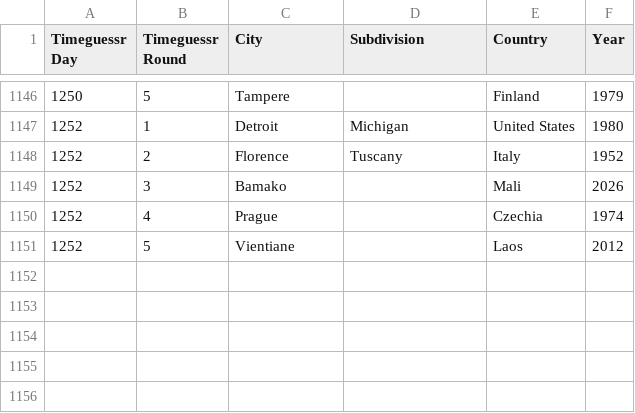
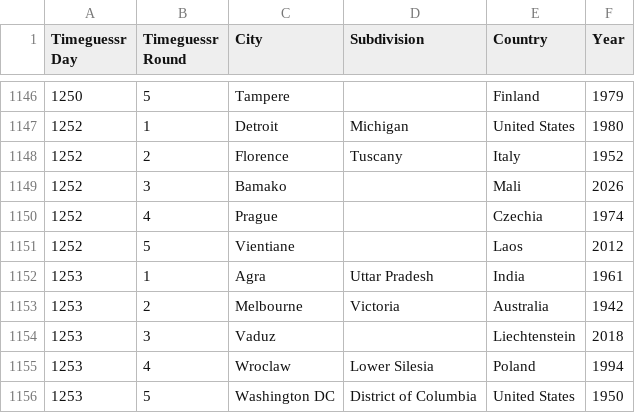
Before and after one commit to sjlarimer/TimeGuessr, a CSV file: Data/Timeguessr_Actuals_Parsed.csv, drawn as a sheet; only a part is shown, gaps mark what is left out.

```diff
--- a/Data/Timeguessr_Actuals_Parsed.csv
+++ b/Data/Timeguessr_Actuals_Parsed.csv
@@ -1151 +1151,6 @@ Timeguessr Day,Timeguessr Round,City,Subdivision,Country,Year
 1252,5,Vientiane,,Laos,2012
+1253,1,Agra,Uttar Pradesh,India,1961
+1253,2,Melbourne,Victoria,Australia,1942
+1253,3,Vaduz,,Liechtenstein,2018
+1253,4,Wroclaw,Lower Silesia,Poland,1994
+1253,5,Washington DC,District of Columbia,United States,1950
```
Also changed, not shown: Data/Timeguessr_Averages_Parsed.csv, Data/Timeguessr_Michael_Parsed.csv, 2 other files.
